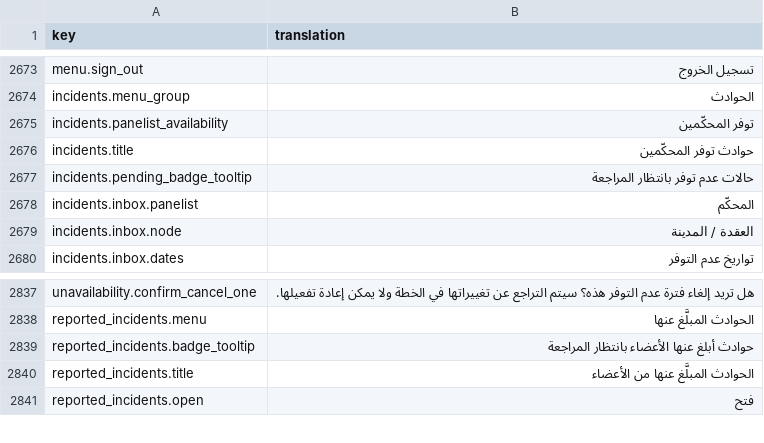
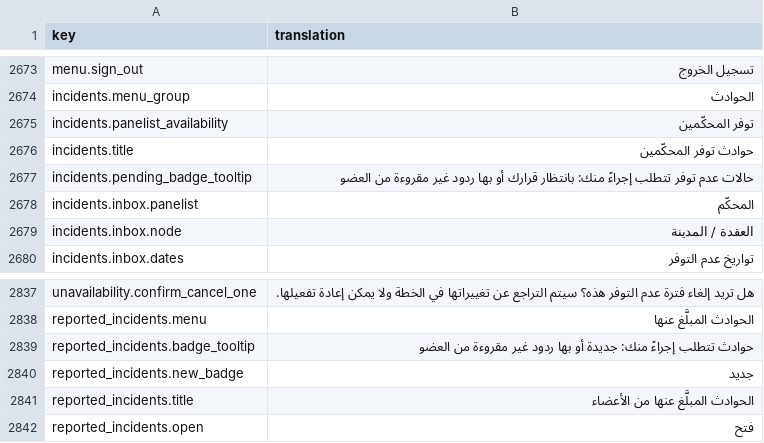
Before and after one commit to IgnacioFernandezSoriano/ONEMS, a CSV file: public/locales/ar.csv, drawn as a sheet; only a part is shown, gaps mark what is left out.

```diff
--- a/public/locales/ar.csv
+++ b/public/locales/ar.csv
@@ -2676,3 +2676,3 @@ incidents.panelist_availability,توفر المحكّمين
 incidents.title,حوادث توفر المحكّمين
-incidents.pending_badge_tooltip,حالات عدم توفر بانتظار المراجعة
+incidents.pending_badge_tooltip,حالات عدم توفر تتطلب إجراءً منك: بانتظار قرارك أو بها ردود غير مقروءة من العضو
 incidents.inbox.panelist,المحكّم
@@ -2838,3 +2838,4 @@ unavailability.confirm_cancel_one,هل تريد إلغاء فترة عدم ال
 reported_incidents.menu,الحوادث المبلَّغ عنها
-reported_incidents.badge_tooltip,حوادث أبلغ عنها الأعضاء بانتظار المراجعة
+reported_incidents.badge_tooltip,حوادث تتطلب إجراءً منك: جديدة أو بها ردود غير مقروءة من العضو
+reported_incidents.new_badge,جديد
 reported_incidents.title,الحوادث المبلَّغ عنها من الأعضاء
```
Also changed, not shown: public/locales/en.csv, public/locales/es.csv, 13 other files.
